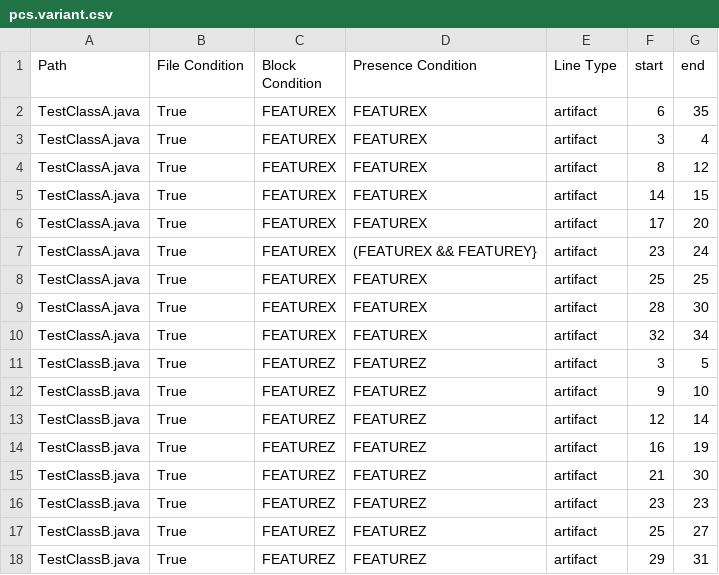
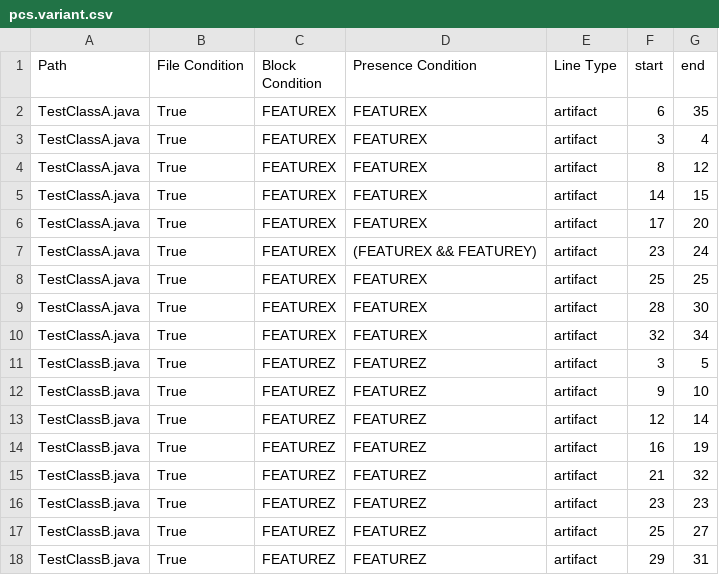
Before and after one commit to jku-isse/ecco, a CSV file: adapter/challenge/src/integrationTest/resources/test_variant_feature_traces/pcs.variant.csv, drawn as a sheet.

Commit message:
added challenge parser trace tests

```diff
--- a/adapter/challenge/src/integrationTest/resources/test_variant_feature_traces/pcs.variant.csv
+++ b/adapter/challenge/src/integrationTest/resources/test_variant_feature_traces/pcs.variant.csv
@@ -6,3 +6,3 @@ TestClassA.java;True;FEATUREX;FEATUREX;artifact;14;15
 TestClassA.java;True;FEATUREX;FEATUREX;artifact;17;20
-TestClassA.java;True;FEATUREX;(FEATUREX && FEATUREY};artifact;23;24
+TestClassA.java;True;FEATUREX;(FEATUREX && FEATUREY);artifact;23;24
 TestClassA.java;True;FEATUREX;FEATUREX;artifact;25;25
@@ -14,3 +14,3 @@ TestClassB.java;True;FEATUREZ;FEATUREZ;artifact;12;14
 TestClassB.java;True;FEATUREZ;FEATUREZ;artifact;16;19
-TestClassB.java;True;FEATUREZ;FEATUREZ;artifact;21;30
+TestClassB.java;True;FEATUREZ;FEATUREZ;artifact;21;32
 TestClassB.java;True;FEATUREZ;FEATUREZ;artifact;23;23
```
Also changed, not shown: 4 other files.
